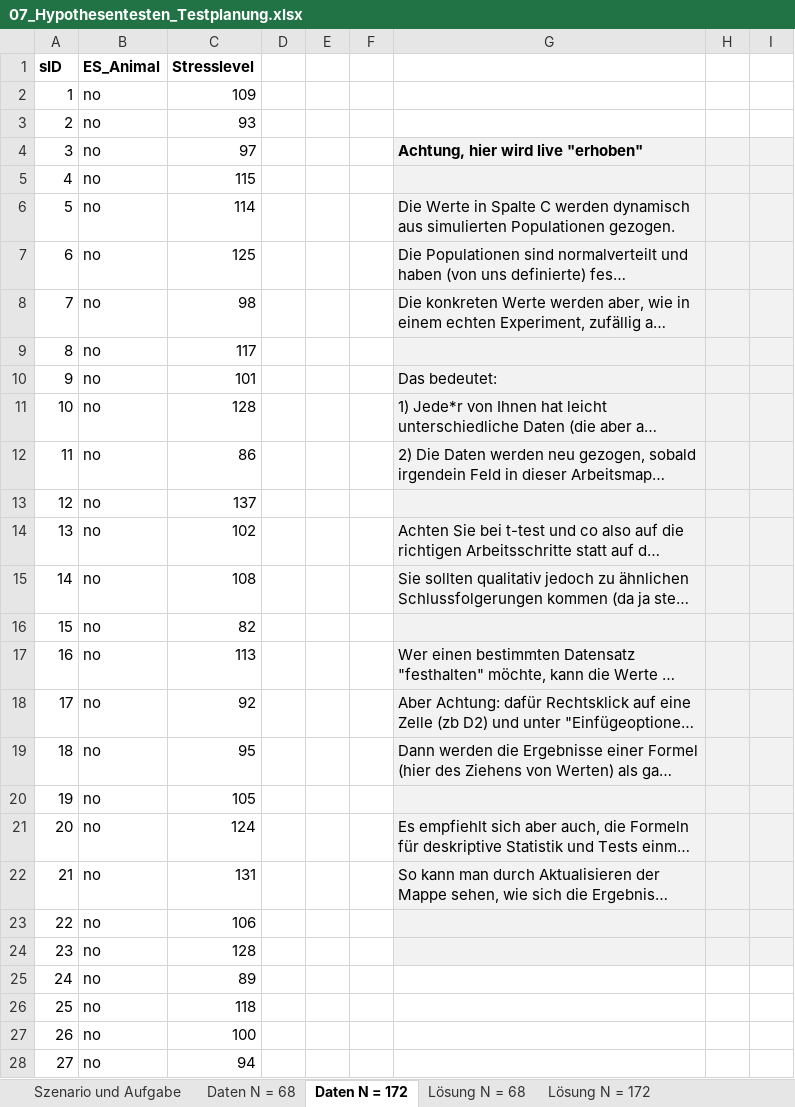
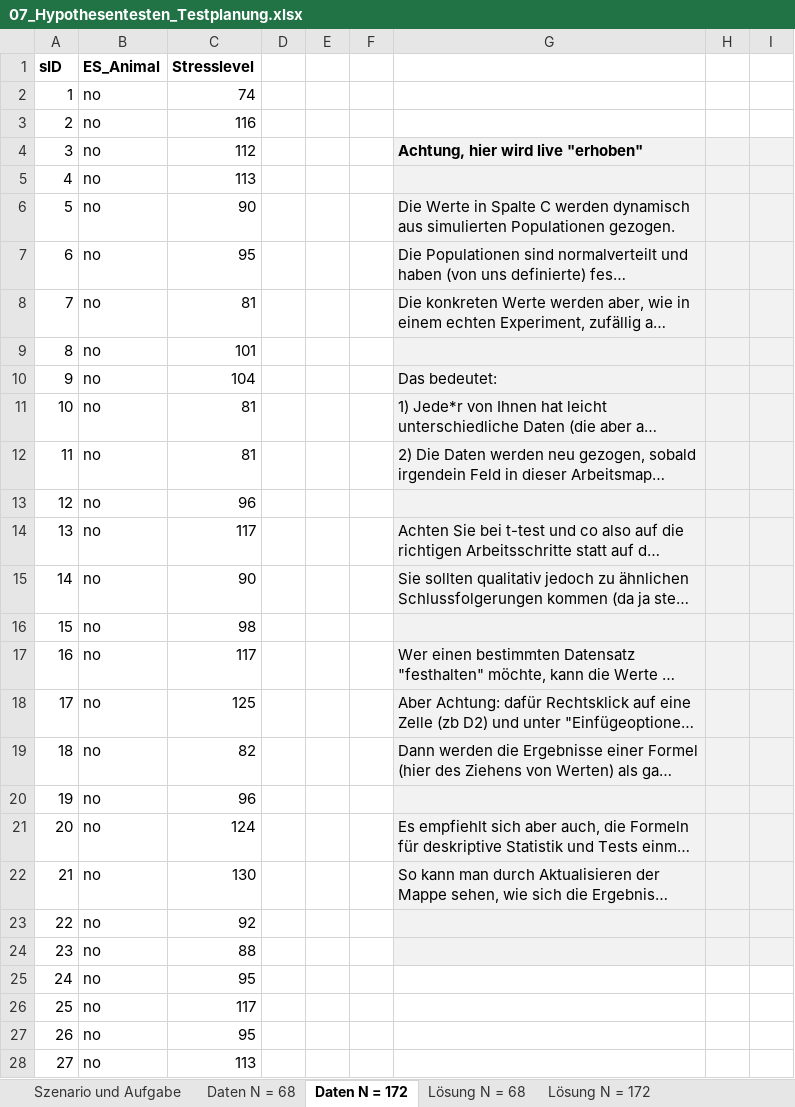
Before and after one commit to QuantiGoettingen/QuantiGoettingen, an Excel workbook: q1_dataFiles/07_Hypothesentesten_Testplanung.xlsx, sheet Daten N = 172, drawn as a sheet; only a part is shown; long unchanged cells end in …; values as stored, in another font and other column widths than the file's, no borders; charts and pictures not drawn; the diff covers the shown part only; the diff names each change by its address in the sheet, - before the commit and + after, or states it on an @@ line.

```diff
--- a/q1_dataFiles/07_Hypothesentesten_Testplanung.xlsx (sheet Daten N = 172)
+++ b/q1_dataFiles/07_Hypothesentesten_Testplanung.xlsx (sheet Daten N = 172)
-C2 (Stresslevel): 109
+C2 (Stresslevel): 74
-C3 (Stresslevel): 93
+C3 (Stresslevel): 116
-C4 (Stresslevel): 97
+C4 (Stresslevel): 112
-C5 (Stresslevel): 115
+C5 (Stresslevel): 113
-C6 (Stresslevel): 114
+C6 (Stresslevel): 90
-C7 (Stresslevel): 125
+C7 (Stresslevel): 95
-C8 (Stresslevel): 98
+C8 (Stresslevel): 81
-C9 (Stresslevel): 117
+C9 (Stresslevel): 101
-C10 (Stresslevel): 101
+C10 (Stresslevel): 104
-C11 (Stresslevel): 128
+C11 (Stresslevel): 81
-C12 (Stresslevel): 86
+C12 (Stresslevel): 81
-C13 (Stresslevel): 137
+C13 (Stresslevel): 96
-C14 (Stresslevel): 102
+C14 (Stresslevel): 117
-C15 (Stresslevel): 108
+C15 (Stresslevel): 90
-C16 (Stresslevel): 82
+C16 (Stresslevel): 98
-C17 (Stresslevel): 113
+C17 (Stresslevel): 117
-C18 (Stresslevel): 92
+C18 (Stresslevel): 125
-C19 (Stresslevel): 95
+C19 (Stresslevel): 82
-C20 (Stresslevel): 105
+C20 (Stresslevel): 96
-C22 (Stresslevel): 131
+C22 (Stresslevel): 130
-C23 (Stresslevel): 106
+C23 (Stresslevel): 92
-C24 (Stresslevel): 128
+C24 (Stresslevel): 88
-C25 (Stresslevel): 89
+C25 (Stresslevel): 95
-C26 (Stresslevel): 118
+C26 (Stresslevel): 117
-C27 (Stresslevel): 100
+C27 (Stresslevel): 95
-C28 (Stresslevel): 94
+C28 (Stresslevel): 113
```
Also changed, not shown: 142 edited cells elsewhere in this sheet, sheet Lösung N = 172, sheet Lösung gerichtet mit d = 0.5, sheet Lösung N = 68, sheet Daten N = 68, formulas that keep their value, charts or pictures.
